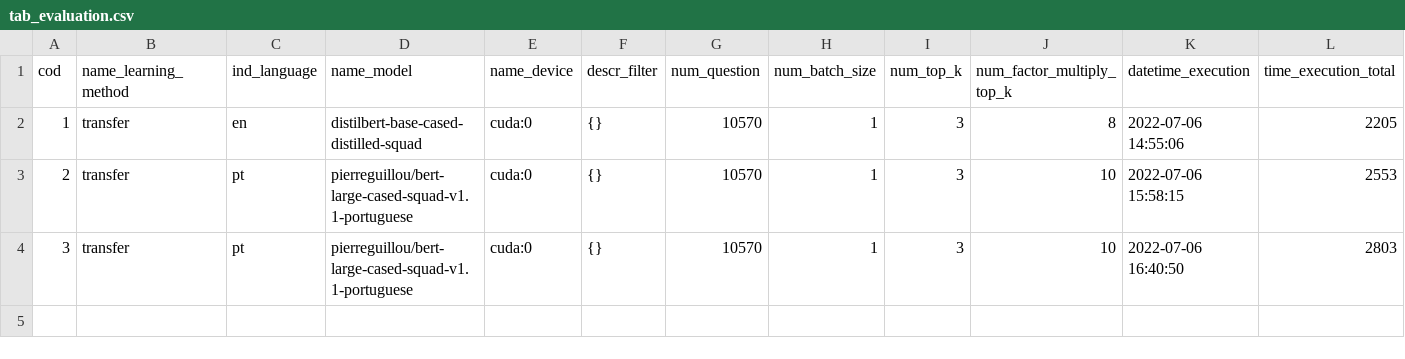
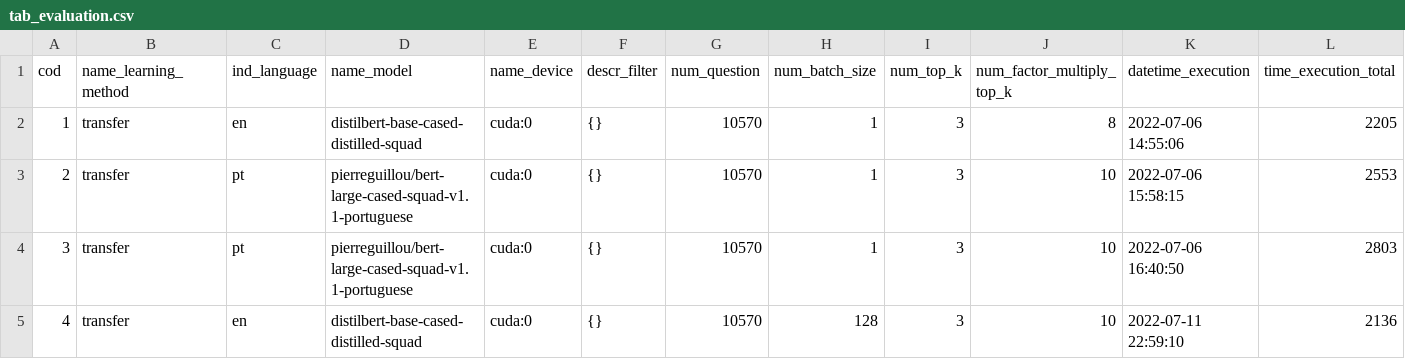
Before and after one commit to marcusborela/exqa-complearning, a CSV file: data/tab_evaluation.csv, drawn as a sheet; only a part is shown; rows hold the shown columns only; the diff names each change by its address in the sheet, - before the commit and + after, or states it on an @@ line.

```diff
--- a/data/tab_evaluation.csv
+++ b/data/tab_evaluation.csv
+row 5: 4 | transfer | en | distilbert-base-cased-distilled-squad | cuda:0 | {} | 10570 | 128 | 3 | 10 | 2022-07-11 22:59:10 | 2136
```
Also changed, not shown: 6 other files.
